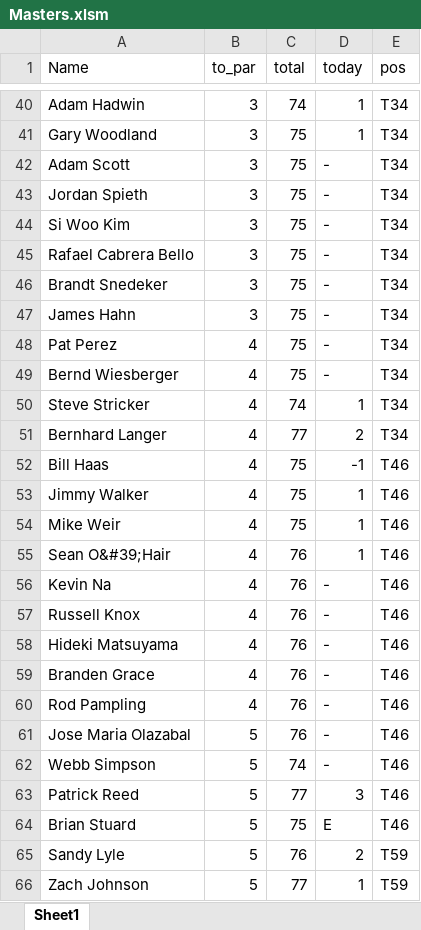
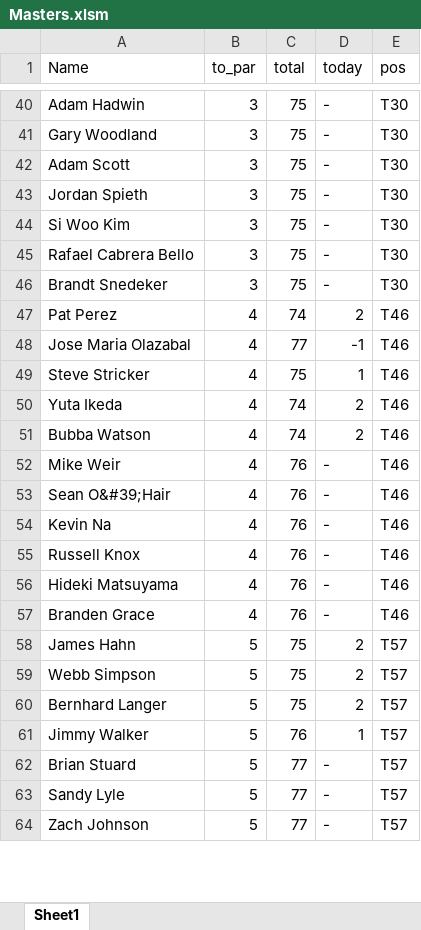
Before and after one commit to getglad/temp, an Excel workbook: Masters.xlsm, sheet Sheet1, drawn as a sheet; only a part is shown, gaps mark what is left out; values as stored, in another font and other column widths than the file's, no borders; charts and pictures not drawn; removed rows and columns are numbered as before the commit, all else as after; the diff covers the shown part only; the diff names each change by its address in the sheet, - before the commit and + after, or states it on an @@ line.

```diff
--- a/Masters.xlsm (sheet Sheet1)
+++ b/Masters.xlsm (sheet Sheet1)
-C40 (total): 74
+C40 (total): 75
-D40:D41 (today): 1
+D40:D41 (today): -
-E40:E46 (pos): T34
+E40:E46 (pos): T30
-row 47: James Hahn | 3 | 75 | - | T34
-C47 (total): 75
+C47 (total): 74
-D47 (today): -
+D47 (today): 2
-E47 (pos): T34
+E47 (pos): T46
-row 49: Bernd Wiesberger | 4 | 75 | - | T34
+row 48: Jose Maria Olazabal | 4 | 77 | -1 | T46
-C49 (total): 74
+C49 (total): 75
-E49 (pos): T34
+E49 (pos): T46
-row 51: Bernhard Langer | 4 | 77 | 2 | T34
-row 52: Bill Haas | 4 | 75 | -1 | T46
-row 53: Jimmy Walker | 4 | 75 | 1 | T46
+row 50: Yuta Ikeda | 4 | 74 | 2 | T46
+row 51: Bubba Watson | 4 | 74 | 2 | T46
-C52 (total): 75
+C52 (total): 76
-D52:D53 (today): 1
+D52:D53 (today): -
-row 60: Rod Pampling | 4 | 76 | - | T46
-row 61: Jose Maria Olazabal | 5 | 76 | - | T46
+row 58: James Hahn | 5 | 75 | 2 | T57
-C59 (total): 74
+C59 (total): 75
-D59 (today): -
+D59 (today): 2
-E59 (pos): T46
+E59 (pos): T57
-row 63: Patrick Reed | 5 | 77 | 3 | T46
+row 60: Bernhard Langer | 5 | 75 | 2 | T57
+row 61: Jimmy Walker | 5 | 76 | 1 | T57
-C62 (total): 75
+C62 (total): 77
-D62 (today): E
+D62 (today): -
-E62 (pos): T46
+E62 (pos): T57
-C63 (total): 76
+C63 (total): 77
-D63 (today): 2
+D63 (today): -
-E63:E64 (pos): T59
+E63:E64 (pos): T57
-D64 (today): 1
+D64 (today): -
```
Also changed, not shown: 18 added rows, 16 removed rows and 119 edited cells elsewhere in this sheet, 1 other file.
